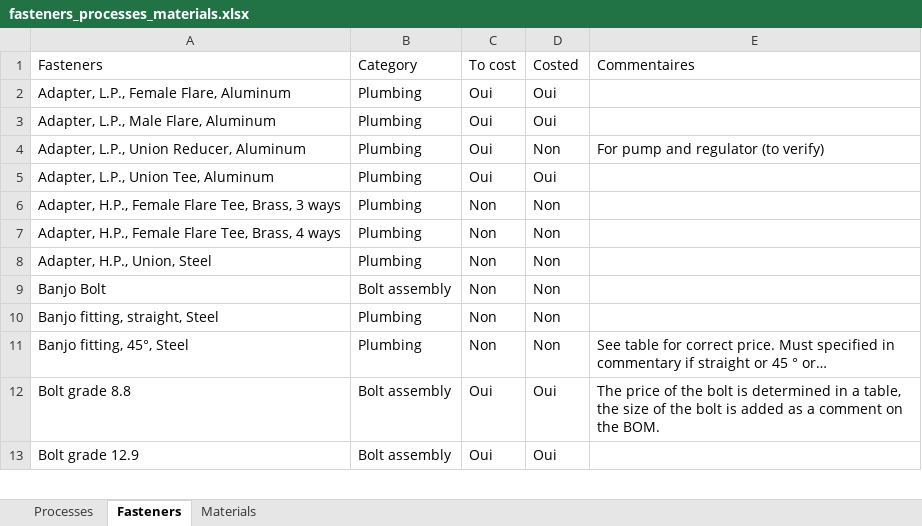
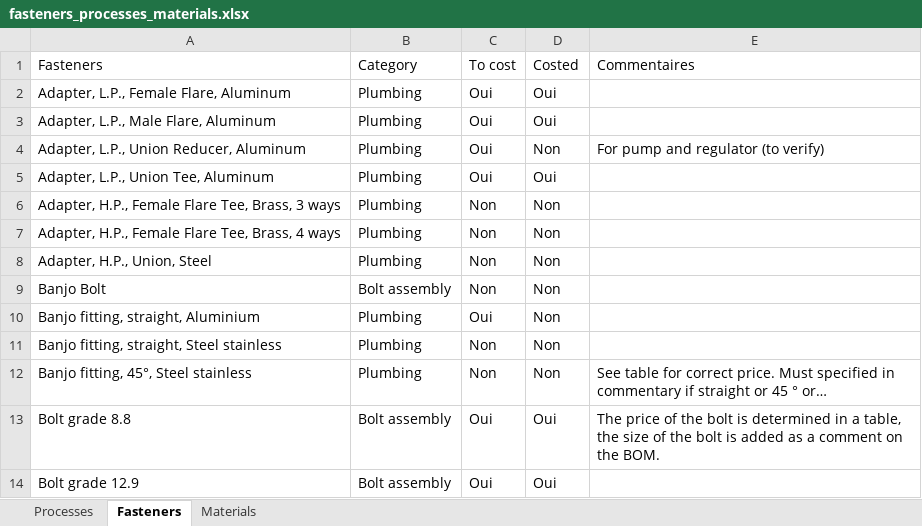
Before and after one commit to EOSCogniton/STUF2019, an Excel workbook: CR - Cost Report/CBOM/fasteners_processes_materials.xlsx, sheet Fasteners, drawn as a sheet; only a part is shown; values as stored, in another font and other column widths than the file's, no borders; conditional formats not drawn; addresses are those after the commit; the diff names each change by its address in the sheet, - before the commit and + after, or states it on an @@ line.

```diff
--- a/CR - Cost Report/CBOM/fasteners_processes_materials.xlsx (sheet Fasteners)
+++ b/CR - Cost Report/CBOM/fasteners_processes_materials.xlsx (sheet Fasteners)
+row 10: Banjo fitting, straight, Aluminium | Plumbing | Oui | Non
-A11 (Fasteners): Banjo fitting, straight, Steel
+A11 (Fasteners): Banjo fitting, straight, Steel stainless
-A12 (Fasteners): Banjo fitting, 45°, Steel
+A12 (Fasteners): Banjo fitting, 45°, Steel stainless
```
Also changed, not shown: sheet Processes, CR - Cost Report/BOM/EN/ENA0500.xlsx, CR - Cost Report/BOM/EN/ENA0900.xlsx, 1 other file.
